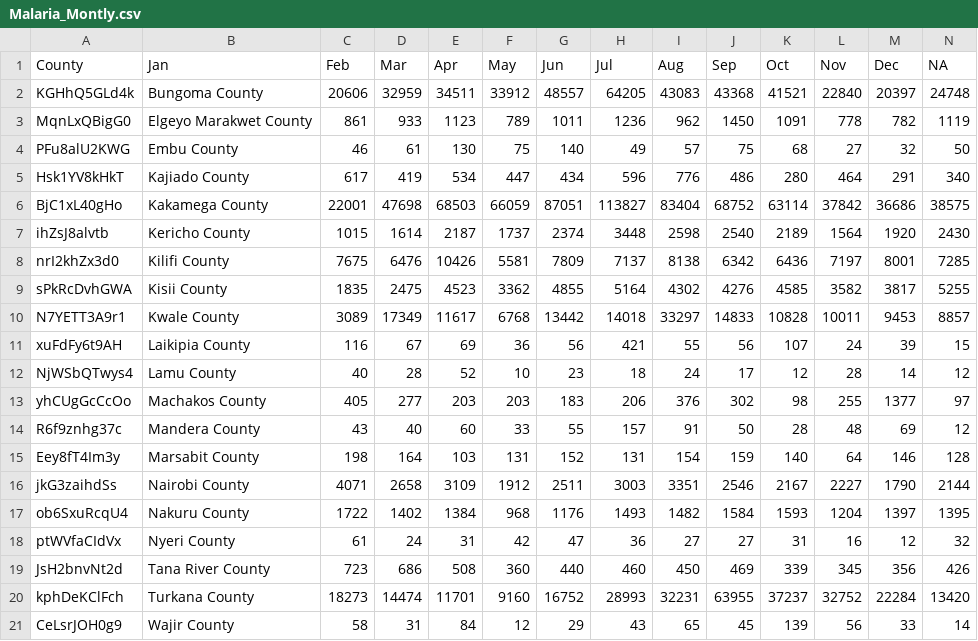
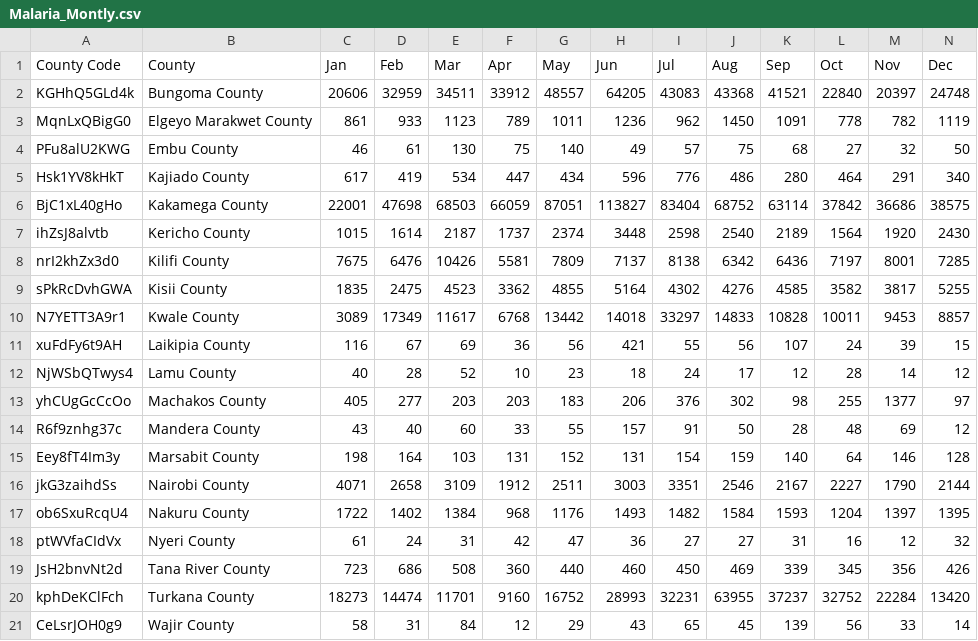
Before and after one commit to kimeudom/DataScience, a CSV file: t question formulation/Outputs/Malaria_Montly.csv, drawn as a sheet; removed rows and columns are numbered as before the commit, all else as after; the diff names each change by its address in the sheet, - before the commit and + after, or states it on an @@ line.

Commit message:
fixed /malaria data and summary

```diff
--- a/t question formulation/Outputs/Malaria_Montly.csv
+++ b/t question formulation/Outputs/Malaria_Montly.csv
-row 1: County | Jan | Feb | Mar | Apr | May | Jun | Jul | Aug | Sep | Oct | Nov | Dec | NA
+row 1: County Code | County | Jan | Feb | Mar | Apr | May | Jun | Jul | Aug | Sep | Oct | Nov | Dec
```
Also changed, not shown: 2 other files.
